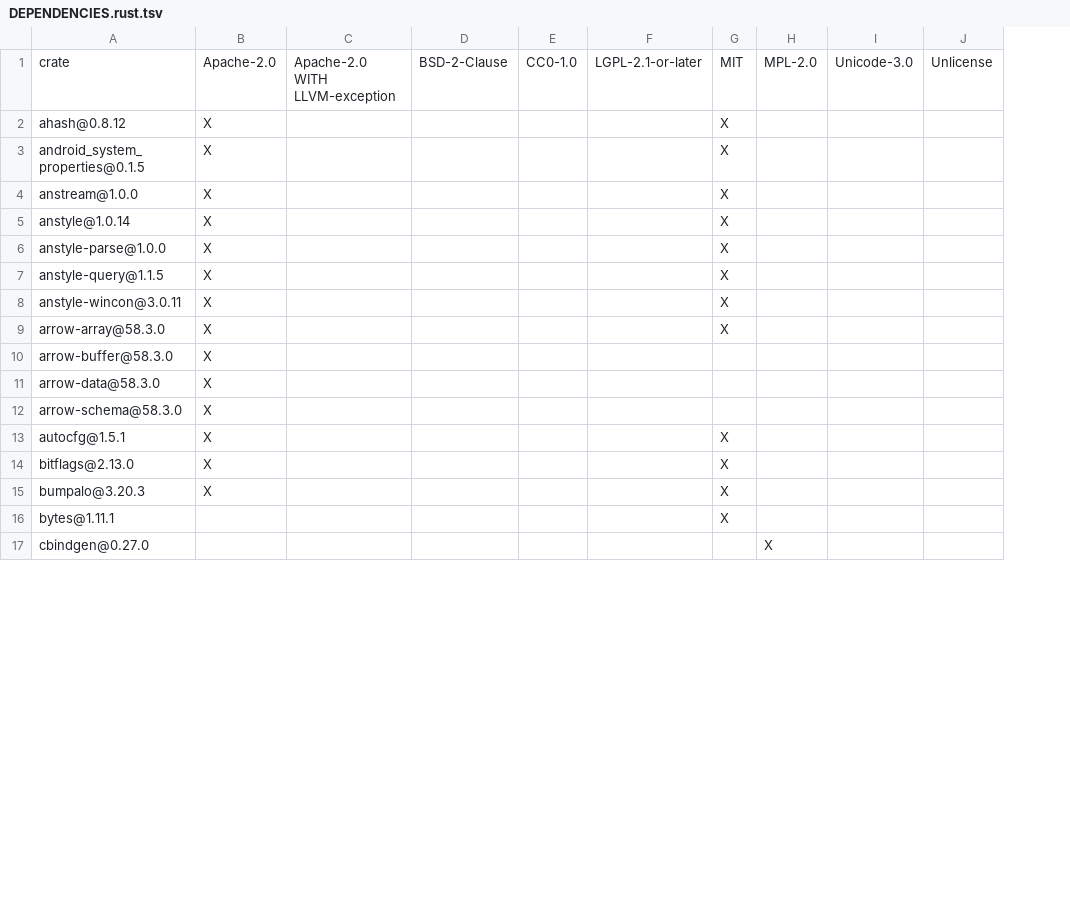
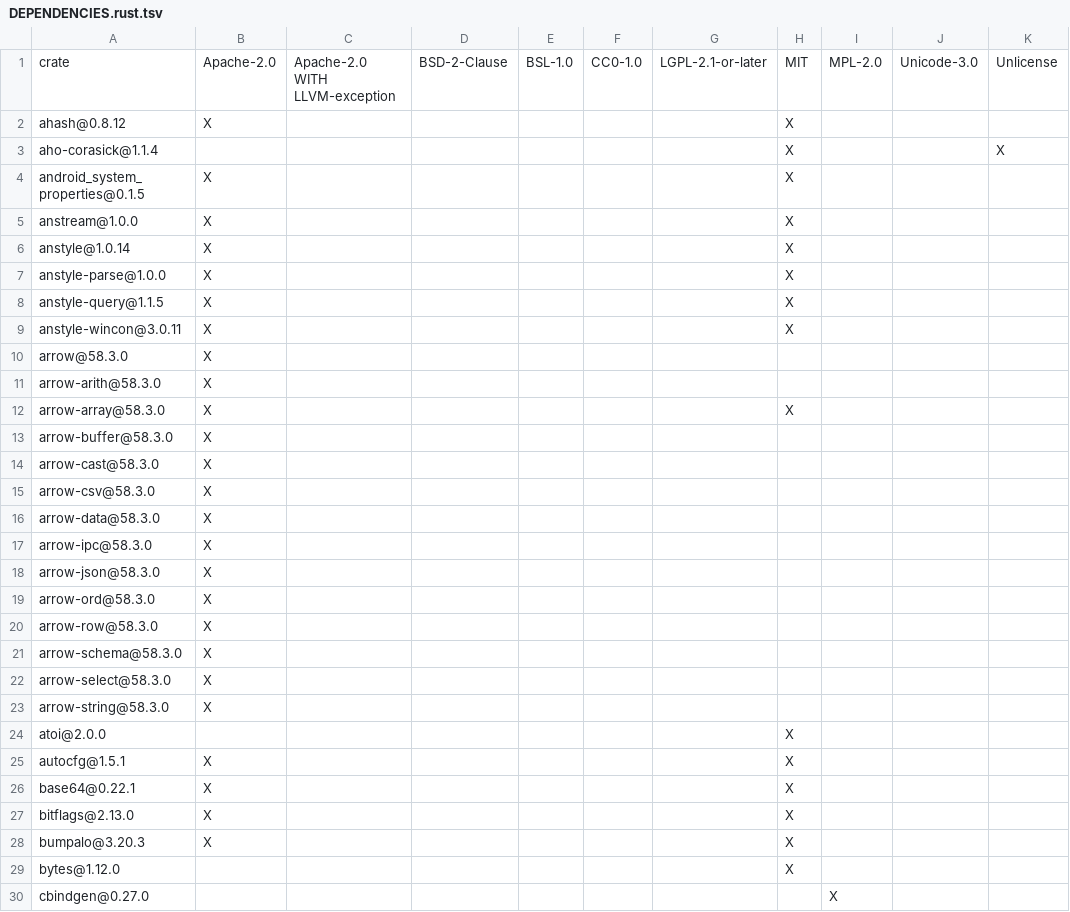
Before and after one commit to apache/paimon-mosaic, a TSV file: DEPENDENCIES.rust.tsv, drawn as a sheet; only a part is shown; addresses are those after the commit; the diff covers the shown part only; the diff names each change by its address in the sheet, - before the commit and + after, or states it on an @@ line.

```diff
--- a/DEPENDENCIES.rust.tsv
+++ b/DEPENDENCIES.rust.tsv
+column E, row 1: BSL-1.0
+row 3: aho-corasick@1.1.4 |  |  |  |  |  |  | X |  |  | X
+row 10: arrow@58.3.0 | X
+row 11: arrow-arith@58.3.0 | X
+row 14: arrow-cast@58.3.0 | X
+row 15: arrow-csv@58.3.0 | X
+row 17: arrow-ipc@58.3.0 | X
+row 18: arrow-json@58.3.0 | X
+row 19: arrow-ord@58.3.0 | X
+row 20: arrow-row@58.3.0 | X
+row 22: arrow-select@58.3.0 | X
+row 23: arrow-string@58.3.0 | X
+row 24: atoi@2.0.0 |  |  |  |  |  |  | X
+row 26: base64@0.22.1 | X |  |  |  |  |  | X
-A29: bytes@1.11.1
+A29: bytes@1.12.0
```
Also changed, not shown: 19 added rows, 2 removed rows and 15 edited cells elsewhere in this file, core/DEPENDENCIES.rust.tsv, ffi/DEPENDENCIES.rust.tsv, 7 other files.
